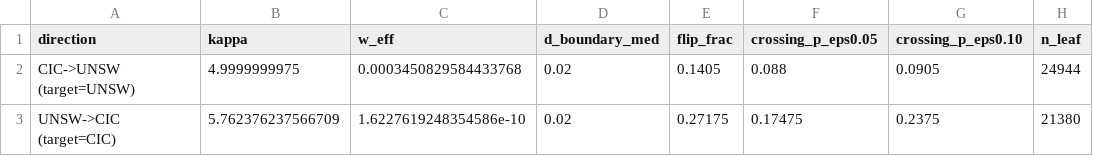
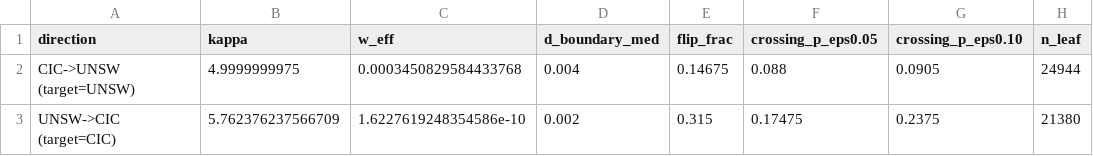
Before and after one commit to heroyudo-gmail/kiro-ssh, a CSV file: unswnb-15/paper2_reviewer_out/decision_cell.csv, drawn as a sheet.

Commit message:
Paper 2: refine decision-cell (grid 0.002), English figures + 7th result block in nb13
- decision_cell.csv/rows.tex: re-run nb17 with finer grid (dEps=0.002);
  d_boundary now separates directions (CIC 0.002 < UNSW 0.004).
- paper2-adversarial.tex: update Table 11 + narrative -> 3 of 4 measures
  (w, d_boundary, P_cross) support the narrow-cell mechanism; kappa not
  aligned, reported honestly.
- documentation_adversarial.md: sync decision-cell block (Hasil 7),
  update reviewer #11 and remaining-tasks to done; note English figures.
- 13_rangkuman_adversarial.ipynb: translate ALL in-figure text to English
  (titles, axis labels, legends, story-flow diagram) for paper/slides;
  add 7th result block (decision-cell, nb17) with English bar charts;
  renumber sections; update '6->7 result blocks' references.

```diff
--- a/unswnb-15/paper2_reviewer_out/decision_cell.csv
+++ b/unswnb-15/paper2_reviewer_out/decision_cell.csv
@@ -1,3 +1,3 @@
 direction,kappa,w_eff,d_boundary_med,flip_frac,crossing_p_eps0.05,crossing_p_eps0.10,n_leaf
-CIC->UNSW (target=UNSW),4.9999999975,0.0003450829584433768,0.02,0.1405,0.088,0.0905,24944
-UNSW->CIC (target=CIC),5.762376237566709,1.6227619248354586e-10,0.02,0.27175,0.17475,0.2375,21380
+CIC->UNSW (target=UNSW),4.9999999975,0.0003450829584433768,0.004,0.14675,0.088,0.0905,24944
+UNSW->CIC (target=CIC),5.762376237566709,1.6227619248354586e-10,0.002,0.315,0.17475,0.2375,21380
```
Also changed, not shown: 4 other files.
